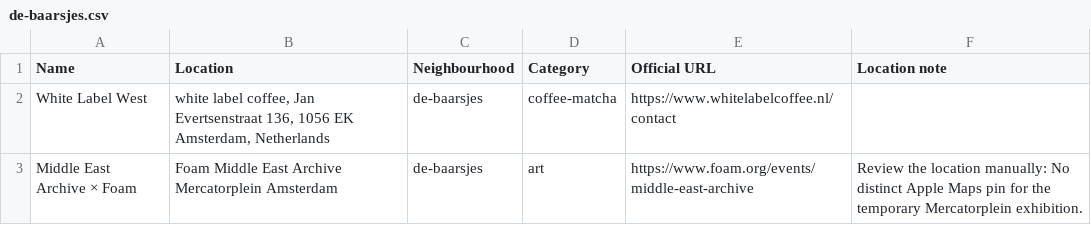
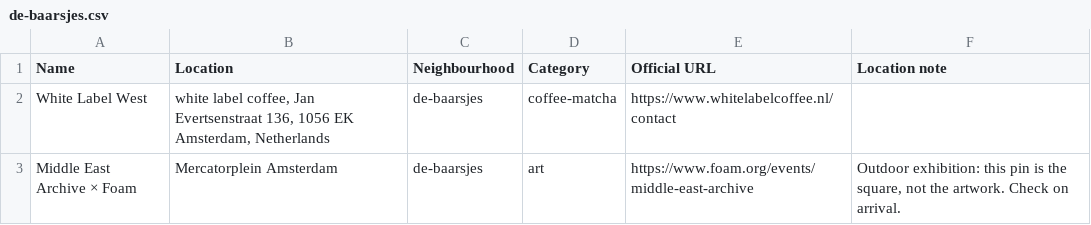
Before and after one commit to romikser/amsterdam-guide, a CSV file: exports/google/neighbourhoods/de-baarsjes.csv, drawn as a sheet.

```diff
--- a/exports/google/neighbourhoods/de-baarsjes.csv
+++ b/exports/google/neighbourhoods/de-baarsjes.csv
@@ -2,2 +2,2 @@ Name,Location,Neighbourhood,Category,Official URL,Location note
 White Label West,"white label coffee, Jan Evertsenstraat 136, 1056 EK Amsterdam, Netherlands",de-baarsjes,coffee-matcha,https://www.whitelabelcoffee.nl/contact,
-Middle East Archive × Foam,Foam Middle East Archive Mercatorplein Amsterdam,de-baarsjes,art,https://www.foam.org/events/middle-east-archive,Review the location manually: No distinct Apple Maps pin for the temporary Mercatorplein exhibition.
+Middle East Archive × Foam,Mercatorplein Amsterdam,de-baarsjes,art,https://www.foam.org/events/middle-east-archive,"Outdoor exhibition: this pin is the square, not the artwork. Check on arrival."
```
Also changed, not shown: exports/google/all/amsterdam.csv, exports/google/neighbourhoods/centrum.csv, 24 other files.
